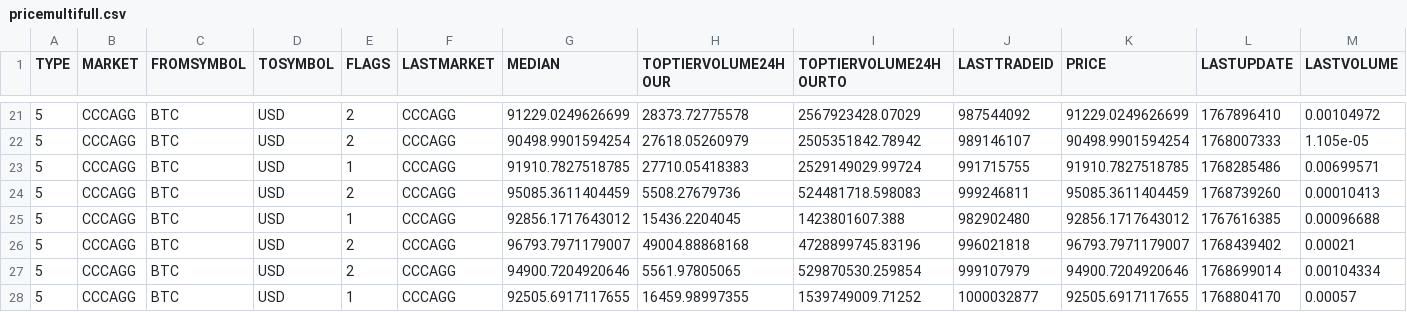
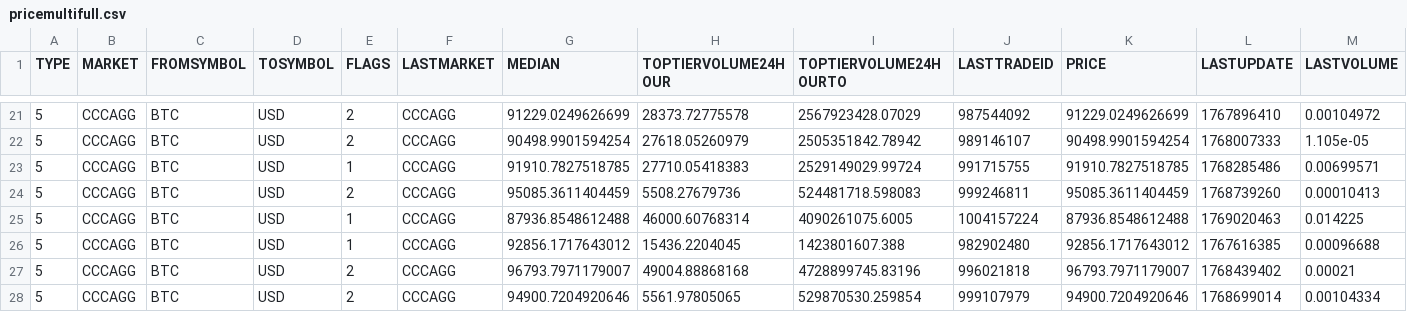
Before and after one commit to stpunos/bitcoin-datasets, a CSV file: data/coindesk/pricemultifull.csv, drawn as a sheet; only a part is shown, gaps mark what is left out; the shorter side is filled out with more unchanged rows; rows hold the shown columns only; the diff names each change by its address in the sheet, - before the commit and + after, or states it on an @@ line.

```diff
--- a/data/coindesk/pricemultifull.csv
+++ b/data/coindesk/pricemultifull.csv
+row 25: 5 | CCCAGG | BTC | USD | 1 | CCCAGG | 87936.8548612488 | 46000.60768314 | 4090261075.6005 | 1004157224 | 87936.8548612488 | 1769020463 | 0.014225
```
Also changed, not shown: data/coindesk/histoday.csv, data/coindesk/histohour.csv, 2 other files.
